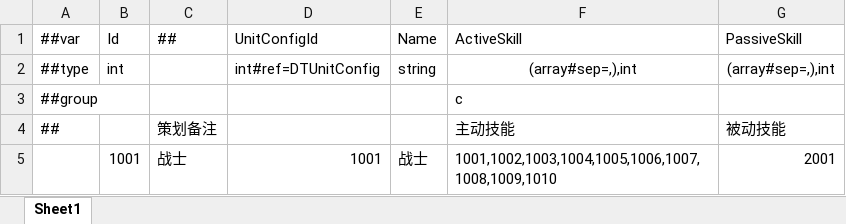
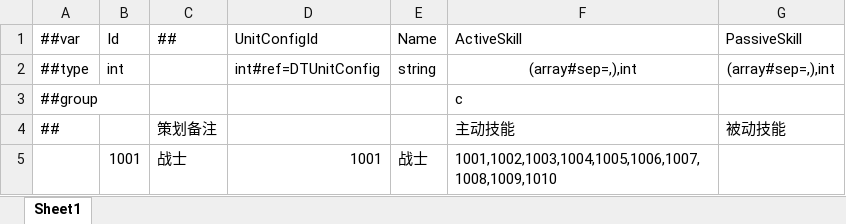
Before and after one commit to a38782615/GameDevelopmentKit, an Excel workbook: Design/Excel/ET/Datas/Game/Hero.xlsx, sheet Sheet1, drawn as a sheet; values as stored, in another font and other column widths than the file's, no borders; the diff names each change by its address in the sheet, - before the commit and + after, or states it on an @@ line.

```diff
--- a/Design/Excel/ET/Datas/Game/Hero.xlsx (sheet Sheet1)
+++ b/Design/Excel/ET/Datas/Game/Hero.xlsx (sheet Sheet1)
-G5 (PassiveSkill): 2001
+G5 (PassiveSkill): (empty)
```
Also changed, not shown: 2 other files.
